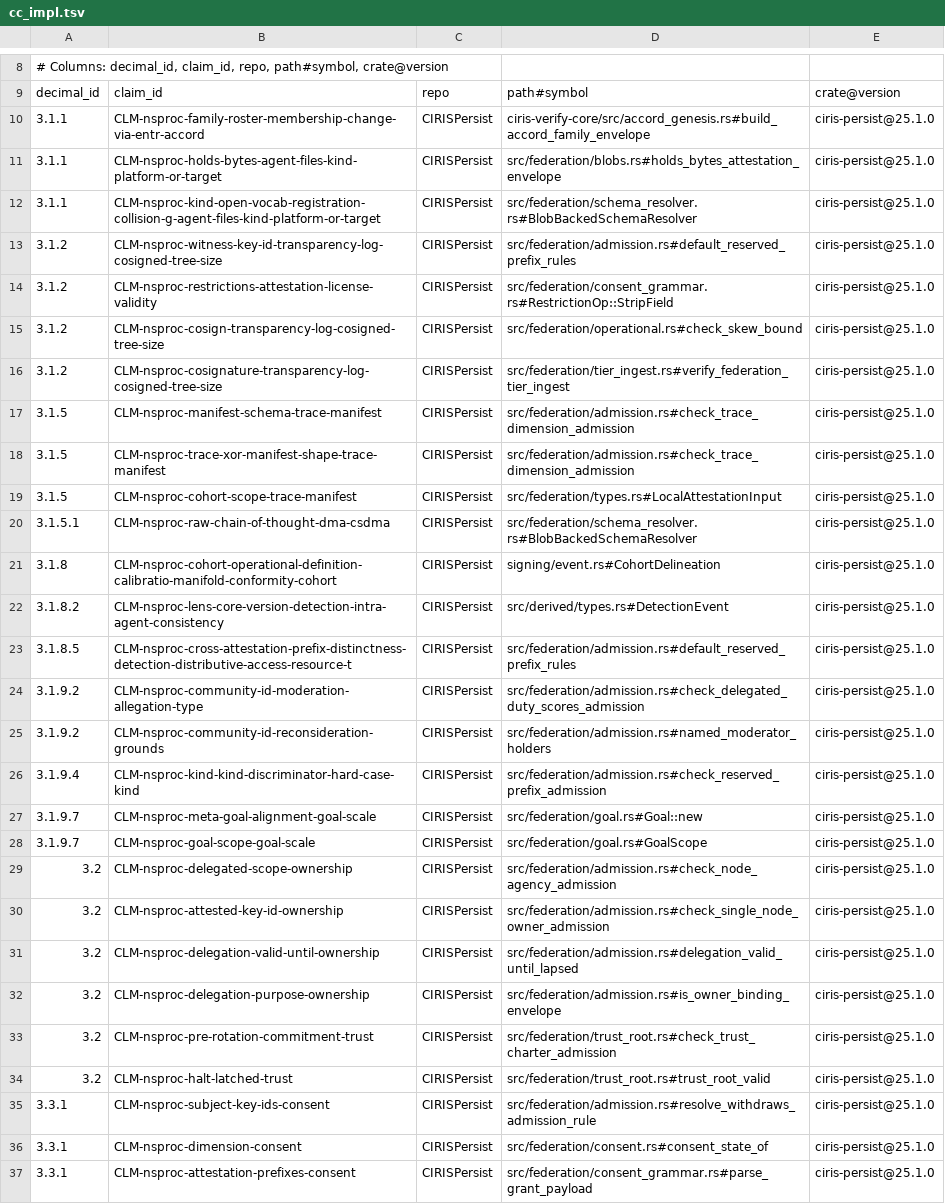
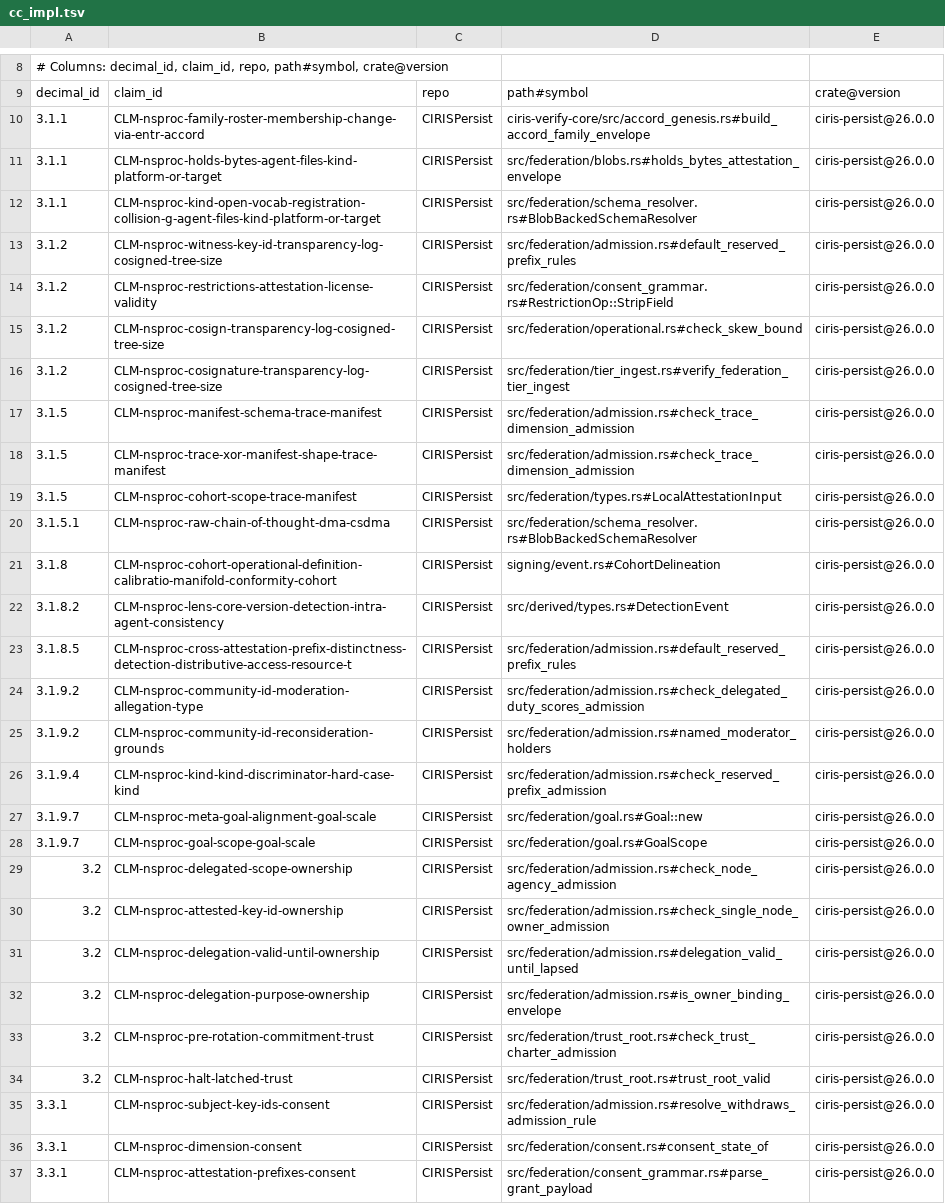
Before and after one commit to CIRISAI/CIRISPersist, a TSV file: evidence/cc_impl.tsv, drawn as a sheet; only a part is shown, gaps mark what is left out; the diff covers the shown part only; the diff names each change by its address in the sheet, - before the commit and + after, or states it on an @@ line.

```diff
--- a/evidence/cc_impl.tsv
+++ b/evidence/cc_impl.tsv
-E10:E37: ciris-persist@25.1.0
+E10:E37: ciris-persist@26.0.0
```
Also changed, not shown: 34 edited cells elsewhere in this file, 2 other files.
